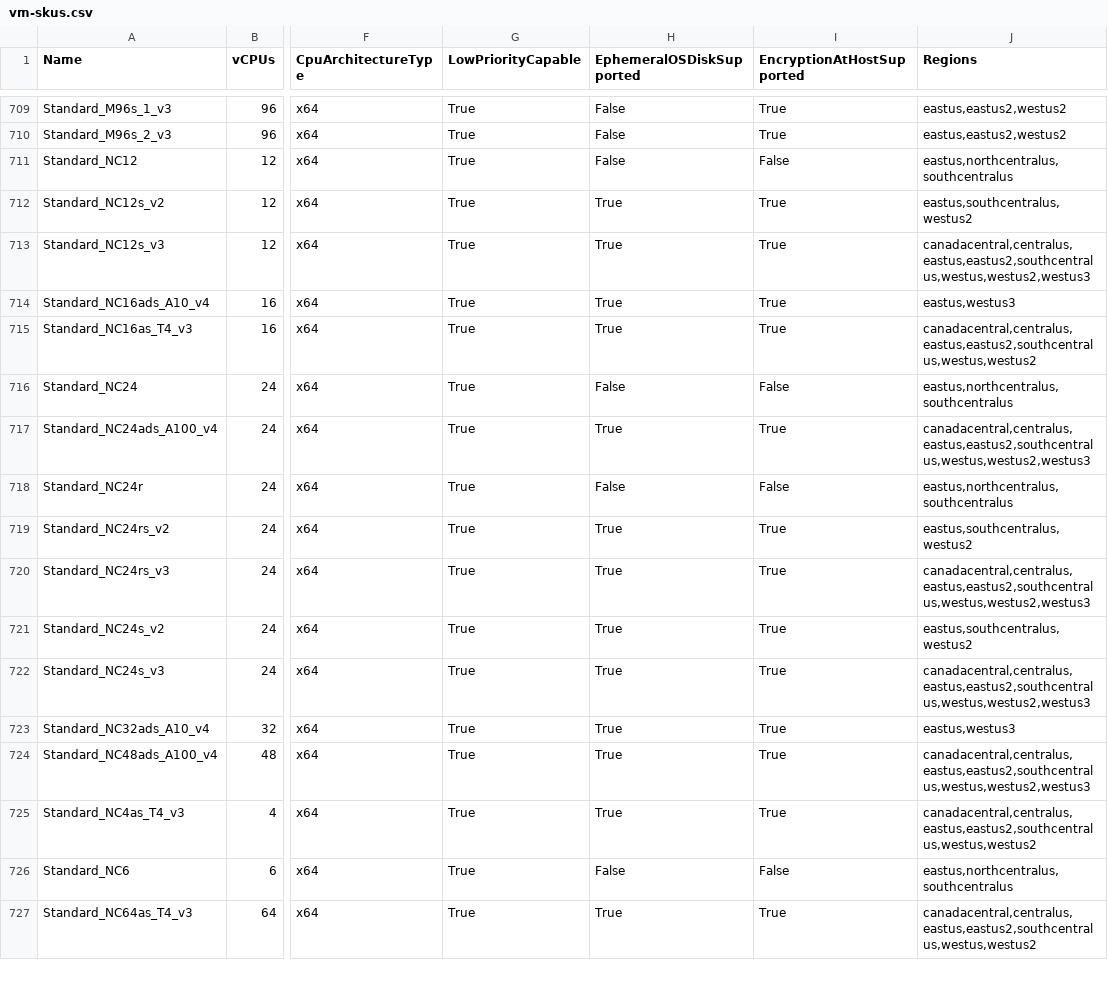
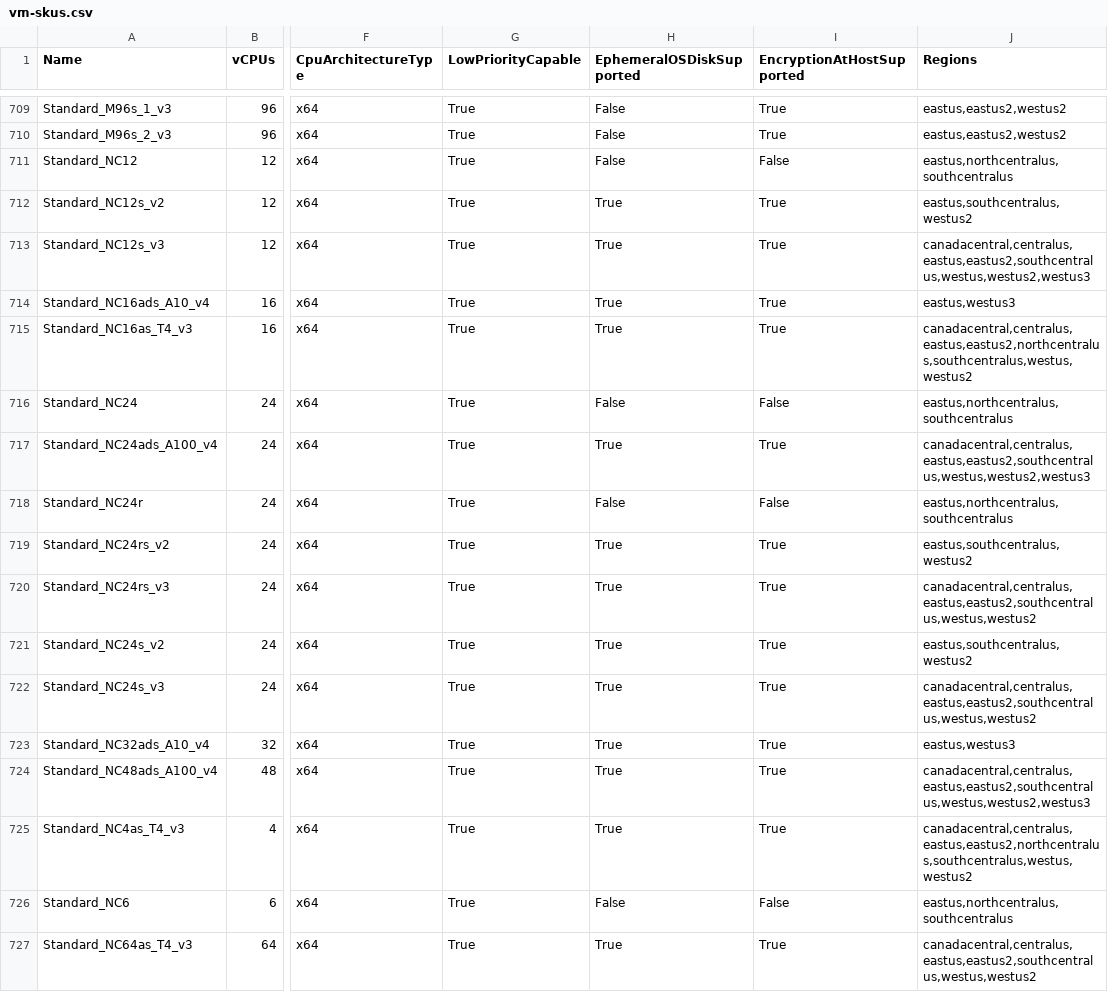
Before and after one commit to joelverhagen/data-az-spot-vms, a CSV file: vm-skus.csv, drawn as a sheet; only a part is shown, gaps mark what is left out; the diff covers the shown part only; the diff names each change by its address in the sheet, - before the commit and + after, or states it on an @@ line.

```diff
--- a/vm-skus.csv
+++ b/vm-skus.csv
-J715 (Regions): canadacentral,centralus,eastus,eastus2,southcentralus,westus,westus2
+J715 (Regions): canadacentral,centralus,eastus,eastus2,northcentralus,southcentralus,westus,westus2
-J720 (Regions): canadacentral,centralus,eastus,eastus2,southcentralus,westus,westus2,westus3
+J720 (Regions): canadacentral,centralus,eastus,eastus2,southcentralus,westus,westus2
-J722 (Regions): canadacentral,centralus,eastus,eastus2,southcentralus,westus,westus2,westus3
+J722 (Regions): canadacentral,centralus,eastus,eastus2,southcentralus,westus,westus2
-J725 (Regions): canadacentral,centralus,eastus,eastus2,southcentralus,westus,westus2
+J725 (Regions): canadacentral,centralus,eastus,eastus2,northcentralus,southcentralus,westus,westus2
```
Also changed, not shown: 7 edited cells elsewhere in this file.
